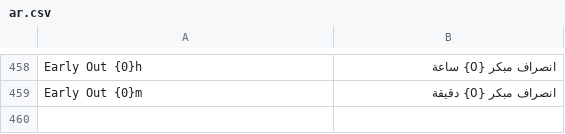
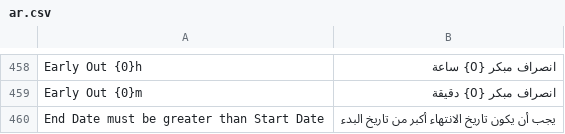
Before and after one commit to erpnext-projects/elitehr2, a CSV file: elitehr2/translations/ar.csv, drawn as a sheet; only a part is shown, gaps mark what is left out.

```diff
--- a/elitehr2/translations/ar.csv
+++ b/elitehr2/translations/ar.csv
@@ -459 +459,2 @@ Early Out {0}h, انصراف مبكر {0} ساعة
 Early Out {0}m, انصراف مبكر {0} دقيقة
+End Date must be greater than Start Date, يجب أن يكون تاريخ الانتهاء أكبر من تاريخ البدء
```
Also changed, not shown: 1 other file.
